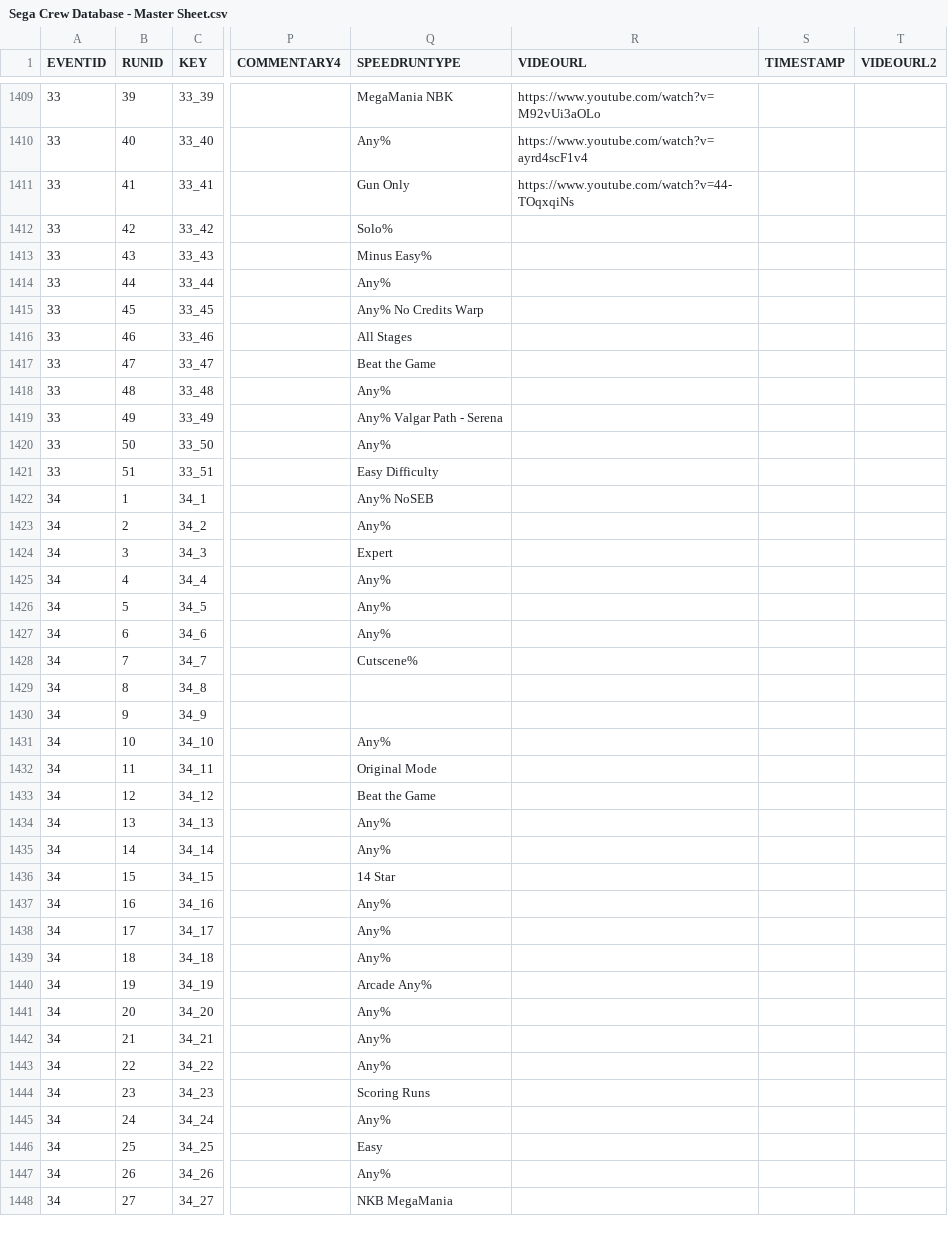
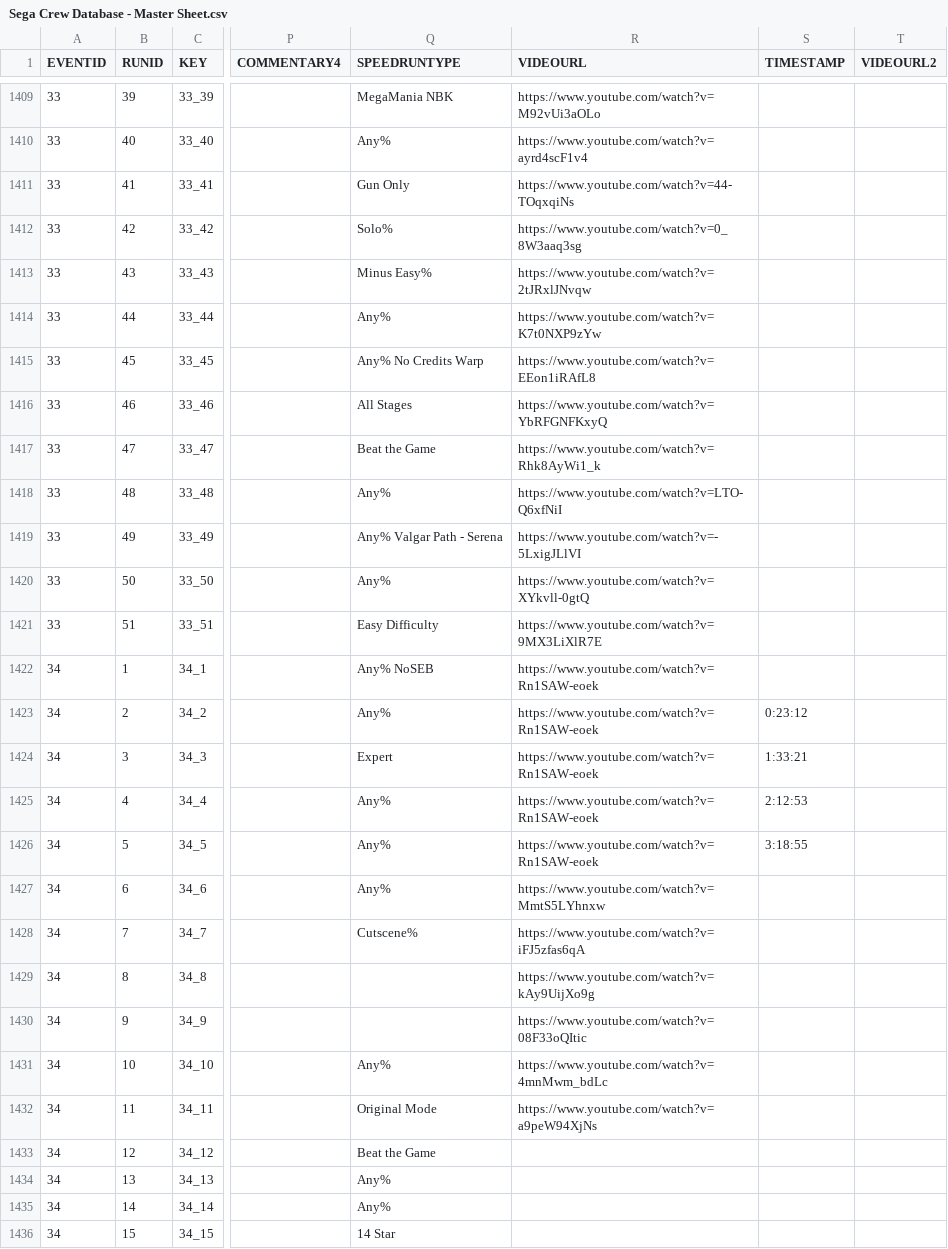
Before and after one commit to segacrew/segacrew-website, a CSV file: Sega Crew Database - Master Sheet.csv, drawn as a sheet; only a part is shown, gaps mark what is left out; the shorter side is filled out with more unchanged rows; the diff names each change by its address in the sheet, - before the commit and + after, or states it on an @@ line.

```diff
--- a/Sega Crew Database - Master Sheet.csv
+++ b/Sega Crew Database - Master Sheet.csv
-R1412 (VIDEOURL): (empty)
+R1412 (VIDEOURL): https://www.youtube.com/watch?v=0_8W3aaq3sg
-R1413 (VIDEOURL): (empty)
+R1413 (VIDEOURL): https://www.youtube.com/watch?v=2tJRxlJNvqw
-R1414 (VIDEOURL): (empty)
+R1414 (VIDEOURL): https://www.youtube.com/watch?v=K7t0NXP9zYw
-R1415 (VIDEOURL): (empty)
+R1415 (VIDEOURL): https://www.youtube.com/watch?v=EEon1iRAfL8
-R1416 (VIDEOURL): (empty)
+R1416 (VIDEOURL): https://www.youtube.com/watch?v=YbRFGNFKxyQ
-R1417 (VIDEOURL): (empty)
+R1417 (VIDEOURL): https://www.youtube.com/watch?v=Rhk8AyWi1_k
-R1418 (VIDEOURL): (empty)
+R1418 (VIDEOURL): https://www.youtube.com/watch?v=LTO-Q6xfNiI
-R1419 (VIDEOURL): (empty)
+R1419 (VIDEOURL): https://www.youtube.com/watch?v=-5LxigJLlVI
-R1420 (VIDEOURL): (empty)
+R1420 (VIDEOURL): https://www.youtube.com/watch?v=XYkvll-0gtQ
-R1421 (VIDEOURL): (empty)
+R1421 (VIDEOURL): https://www.youtube.com/watch?v=9MX3LiXlR7E
-R1422:R1426 (VIDEOURL): (empty)
+R1422:R1426 (VIDEOURL): https://www.youtube.com/watch?v=Rn1SAW-eoek
-S1423 (TIMESTAMP): (empty)
+S1423 (TIMESTAMP): 0:23:12
-S1424 (TIMESTAMP): (empty)
+S1424 (TIMESTAMP): 1:33:21
-S1425 (TIMESTAMP): (empty)
+S1425 (TIMESTAMP): 2:12:53
-S1426 (TIMESTAMP): (empty)
+S1426 (TIMESTAMP): 3:18:55
-R1427 (VIDEOURL): (empty)
+R1427 (VIDEOURL): https://www.youtube.com/watch?v=MmtS5LYhnxw
-R1428 (VIDEOURL): (empty)
+R1428 (VIDEOURL): https://www.youtube.com/watch?v=iFJ5zfas6qA
-R1429 (VIDEOURL): (empty)
+R1429 (VIDEOURL): https://www.youtube.com/watch?v=kAy9UijXo9g
-R1430 (VIDEOURL): (empty)
+R1430 (VIDEOURL): https://www.youtube.com/watch?v=08F33oQItic
-R1431 (VIDEOURL): (empty)
+R1431 (VIDEOURL): https://www.youtube.com/watch?v=4mnMwm_bdLc
-R1432 (VIDEOURL): (empty)
+R1432 (VIDEOURL): https://www.youtube.com/watch?v=a9peW94XjNs
```
Also changed, not shown: SEGA CREW RACES - MASTER.csv, 2 other files.
